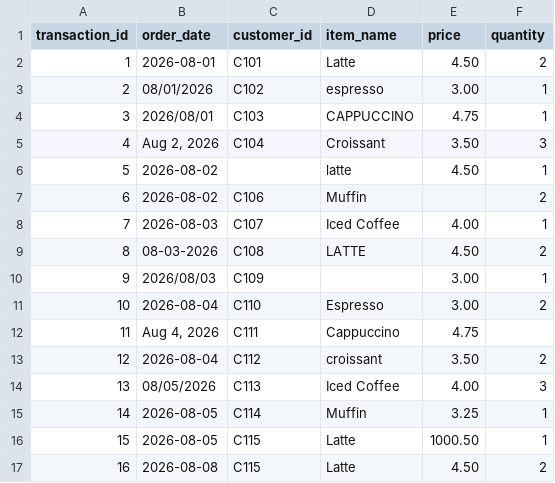
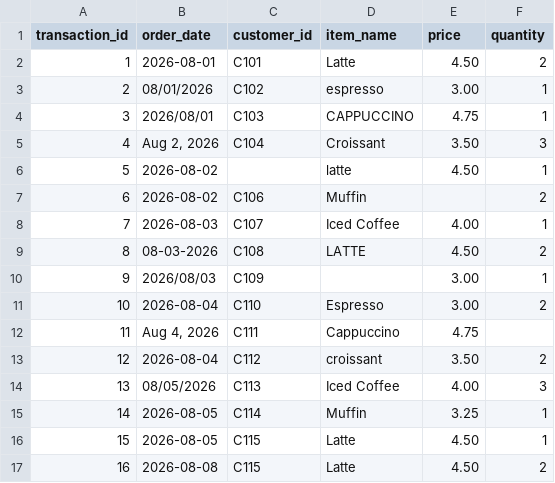
Before and after one commit to elinappetrova/coffee-shop-etl-pipeline, a CSV file: rawData.csv, drawn as a sheet.

Commit message:
update

```diff
--- a/rawData.csv
+++ b/rawData.csv
@@ -15,3 +15,3 @@ transaction_id,order_date,customer_id,item_name,price,quantity
 14,2026-08-05,C114,Muffin,3.25,1
-15,2026-08-05,C115,Latte,1000.50,1
+15,2026-08-05,C115,Latte,4.50,1
 16,2026-08-08,C115,Latte,4.50,2
```
